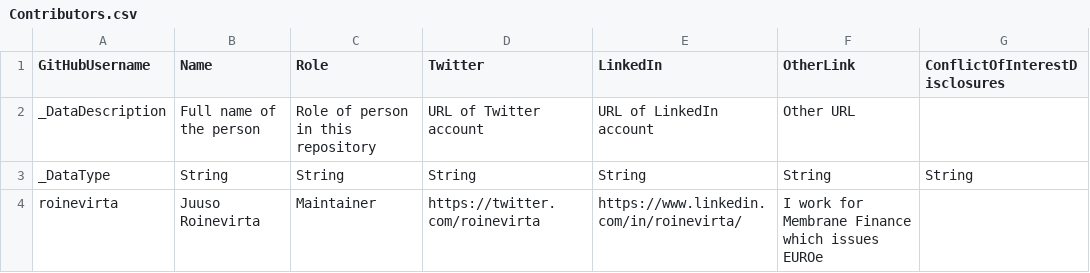
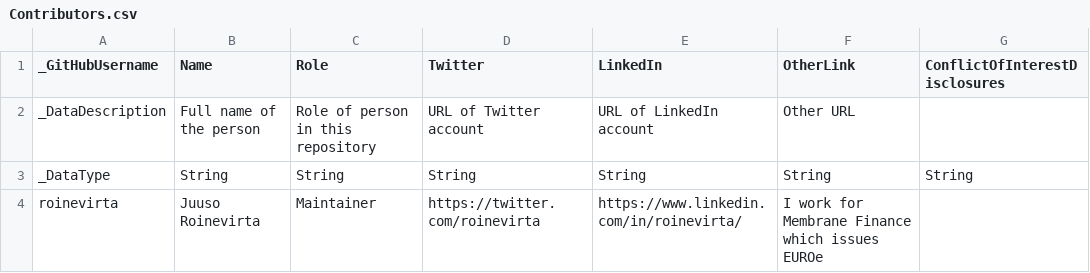
Before and after one commit to roinevirta/euro-stablecoin-research, a CSV file: Contributors.csv, drawn as a sheet.

```diff
--- a/Contributors.csv
+++ b/Contributors.csv
@@ -1,2 +1,2 @@
-GitHubUsername,Name,Role,Twitter,LinkedIn,OtherLink,ConflictOfInterestDisclosures
+_GitHubUsername,Name,Role,Twitter,LinkedIn,OtherLink,ConflictOfInterestDisclosures
 _DataDescription,Full name of the person,Role of person in this repository,URL of Twitter account,URL of LinkedIn account,Other URL,
```
Also changed, not shown: DeveloperActivityData.csv, MarketCapitalisationData.csv, 9 other files.
